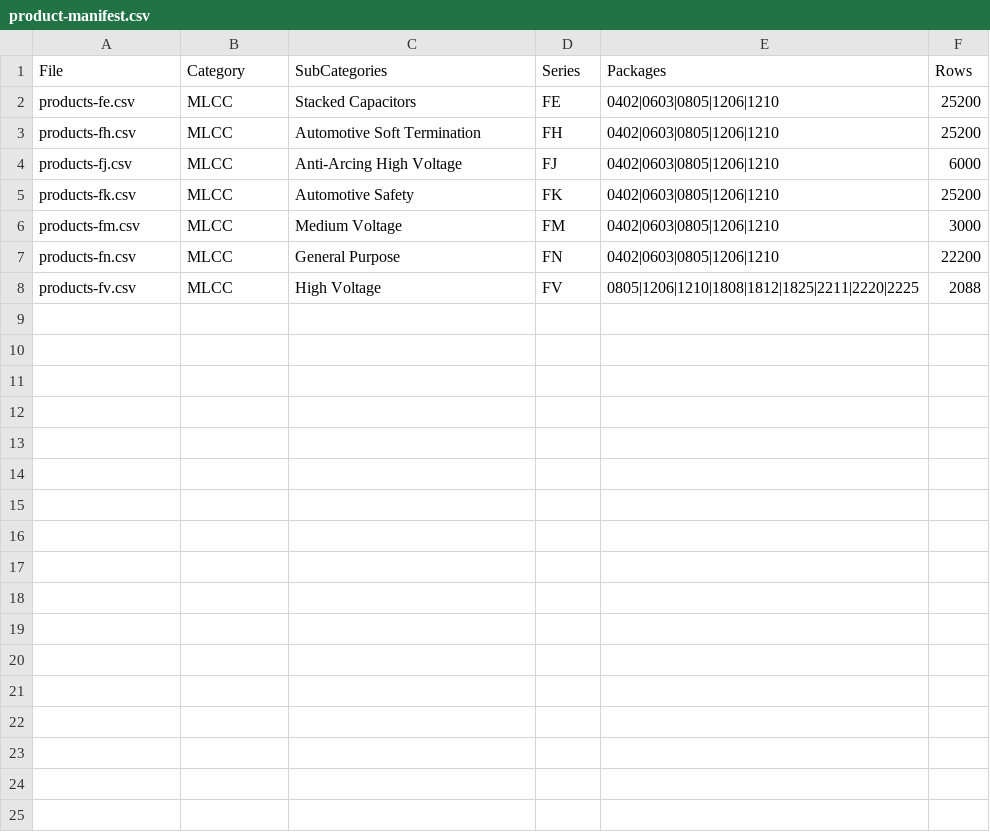
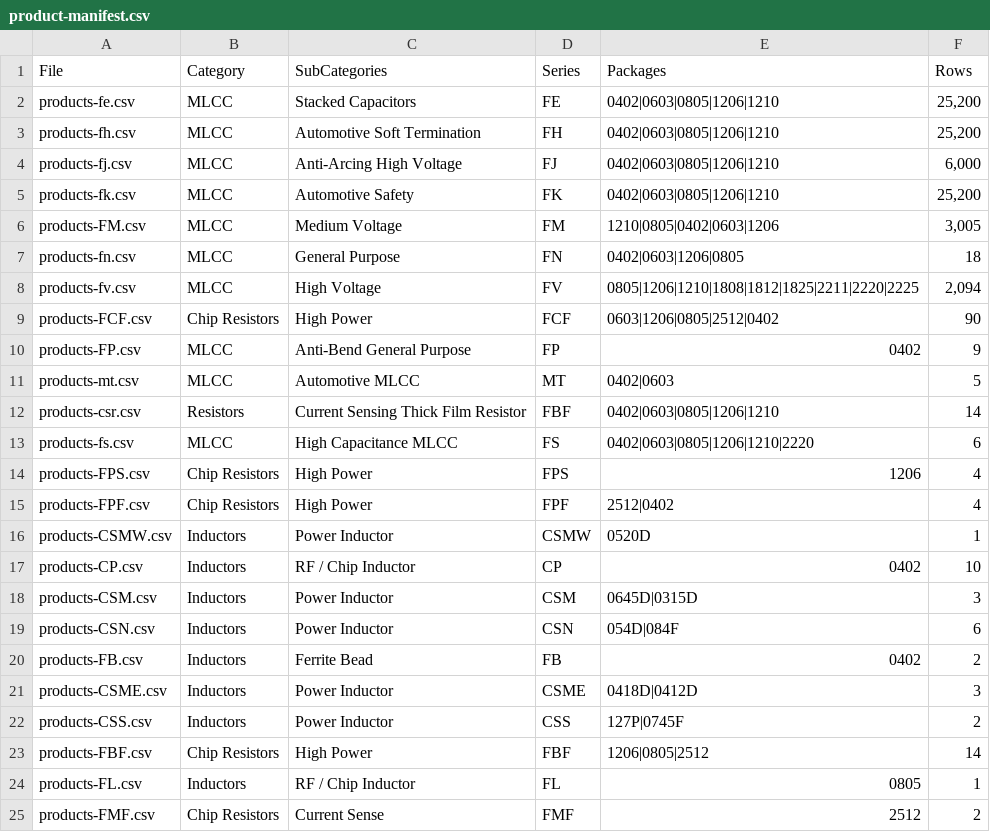
Before and after one commit to ceranix26/ceranix-homepage, a CSV file: data/product-manifest.csv, drawn as a sheet.

```diff
--- a/data/product-manifest.csv
+++ b/data/product-manifest.csv
@@ -1,8 +1,25 @@
 File,Category,SubCategories,Series,Packages,Rows
-products-fe.csv,MLCC,Stacked Capacitors,FE,0402|0603|0805|1206|1210,25200
-products-fh.csv,MLCC,Automotive Soft Termination,FH,0402|0603|0805|1206|1210,25200
-products-fj.csv,MLCC,Anti-Arcing High Voltage,FJ,0402|0603|0805|1206|1210,6000
-products-fk.csv,MLCC,Automotive Safety,FK,0402|0603|0805|1206|1210,25200
-products-fm.csv,MLCC,Medium Voltage,FM,0402|0603|0805|1206|1210,3000
-products-fn.csv,MLCC,General Purpose,FN,0402|0603|0805|1206|1210,22200
-products-fv.csv,MLCC,High Voltage,FV,0805|1206|1210|1808|1812|1825|2211|2220|2225,2088
+products-fe.csv,MLCC,Stacked Capacitors,FE,0402|0603|0805|1206|1210,"25,200"
+products-fh.csv,MLCC,Automotive Soft Termination,FH,0402|0603|0805|1206|1210,"25,200"
+products-fj.csv,MLCC,Anti-Arcing High Voltage,FJ,0402|0603|0805|1206|1210,"6,000"
+products-fk.csv,MLCC,Automotive Safety,FK,0402|0603|0805|1206|1210,"25,200"
+products-FM.csv,MLCC,Medium Voltage,FM,1210|0805|0402|0603|1206,"3,005"
+products-fn.csv,MLCC,General Purpose,FN,0402|0603|1206|0805,18
+products-fv.csv,MLCC,High Voltage,FV,0805|1206|1210|1808|1812|1825|2211|2220|2225,"2,094"
+products-FCF.csv,Chip Resistors,High Power,FCF,0603|1206|0805|2512|0402,90
+products-FP.csv,MLCC,Anti-Bend General Purpose,FP,0402,9
+products-mt.csv,MLCC,Automotive MLCC,MT,0402|0603,5
+products-csr.csv,Resistors,Current Sensing Thick Film Resistor,FBF,0402|0603|0805|1206|1210,14
+products-fs.csv,MLCC,High Capacitance MLCC,FS,0402|0603|0805|1206|1210|2220,6
+products-FPS.csv,Chip Resistors,High Power,FPS,1206,4
+products-FPF.csv,Chip Resistors,High Power,FPF,2512|0402,4
+products-CSMW.csv,Inductors,Power Inductor,CSMW,0520D,1
+products-CP.csv,Inductors,RF / Chip Inductor,CP,0402,10
+products-CSM.csv,Inductors,Power Inductor,CSM,0645D|0315D,3
+products-CSN.csv,Inductors,Power Inductor,CSN,054D|084F,6
+products-FB.csv,Inductors,Ferrite Bead,FB,0402,2
+products-CSME.csv,Inductors,Power Inductor,CSME,0418D|0412D,3
+products-CSS.csv,Inductors,Power Inductor,CSS,127P|0745F,2
+products-FBF.csv,Chip Resistors,High Power,FBF,1206|0805|2512,14
+products-FL.csv,Inductors,RF / Chip Inductor,FL,0805,1
+products-FMF.csv,Chip Resistors,Current Sense,FMF,2512,2
```
Also changed, not shown: 24 other files.
